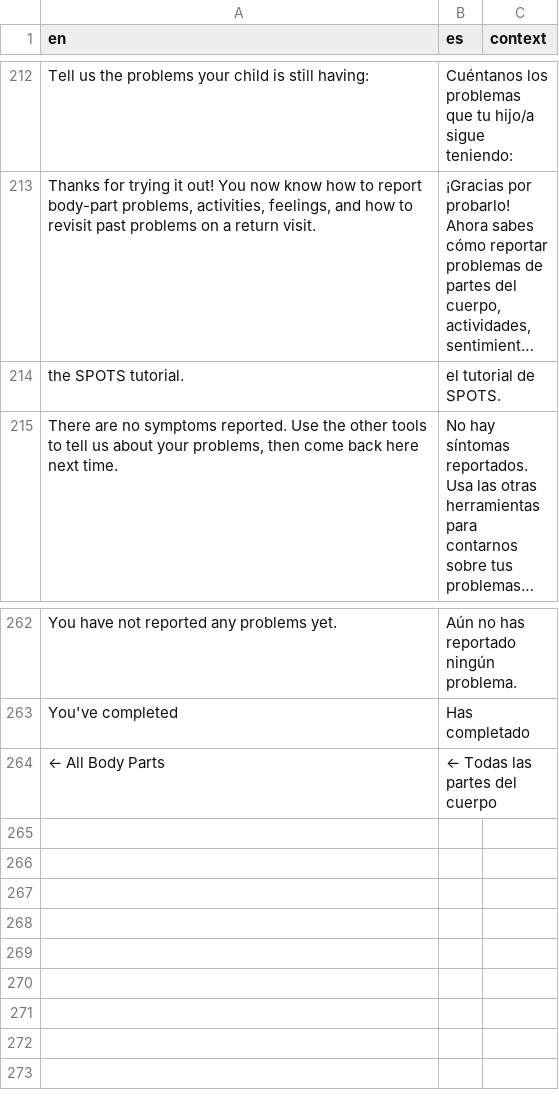
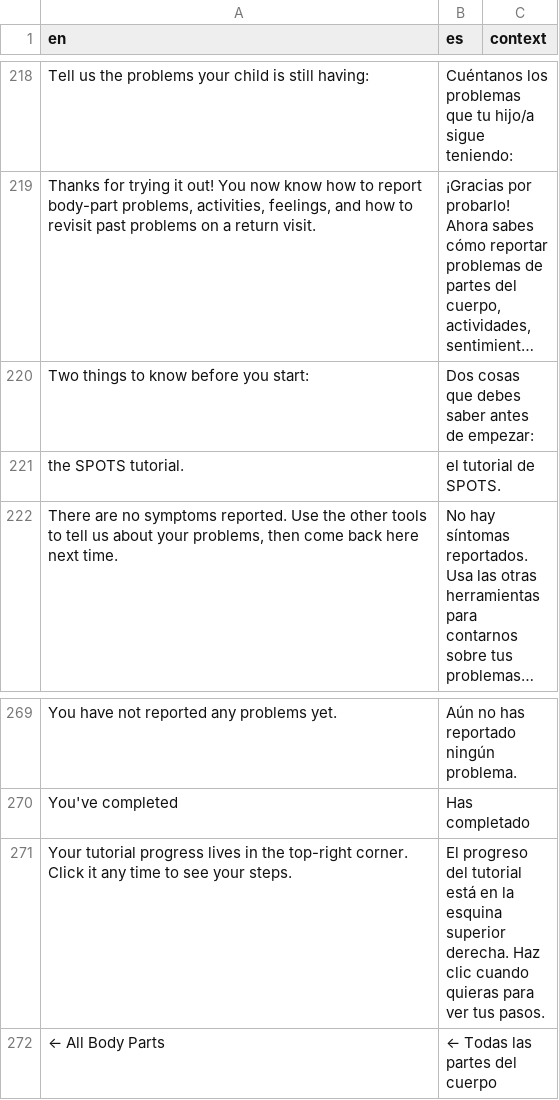
Before and after one commit to danpinguc/SpotsTutorial, a CSV file: translations.csv, drawn as a sheet; only a part is shown, gaps mark what is left out; long unchanged cells end in …; the diff covers the shown part only; the diff names each change by its address in the sheet, - before the commit and + after, or states it on an @@ line.

```diff
--- a/translations.csv
+++ b/translations.csv
+row 220: Two things to know before you start: | Dos cosas que debes saber antes de empezar:
+row 271: Your tutorial progress lives in the top-right corner. Click it any time to see your steps. | El progreso del tutorial está en la esquina superior derecha. Haz clic cuando quieras para ver tus pasos.
```
Also changed, not shown: 6 added rows elsewhere in this file, 2 other files.
